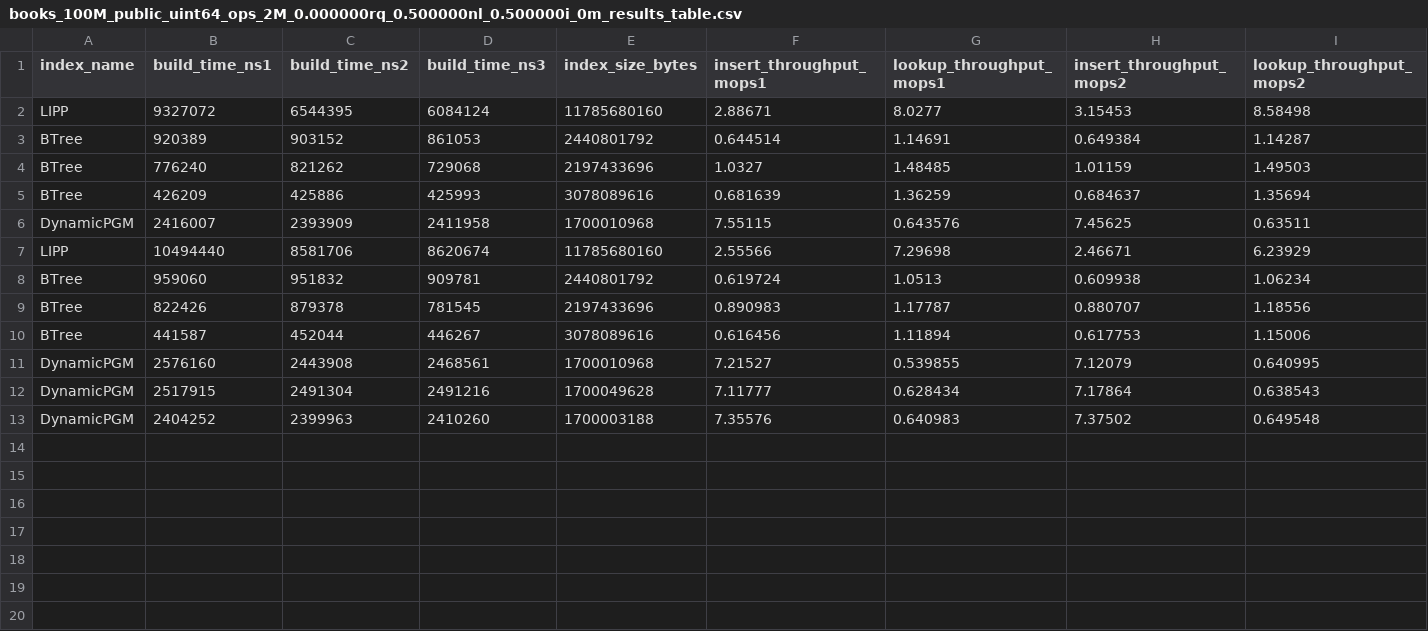
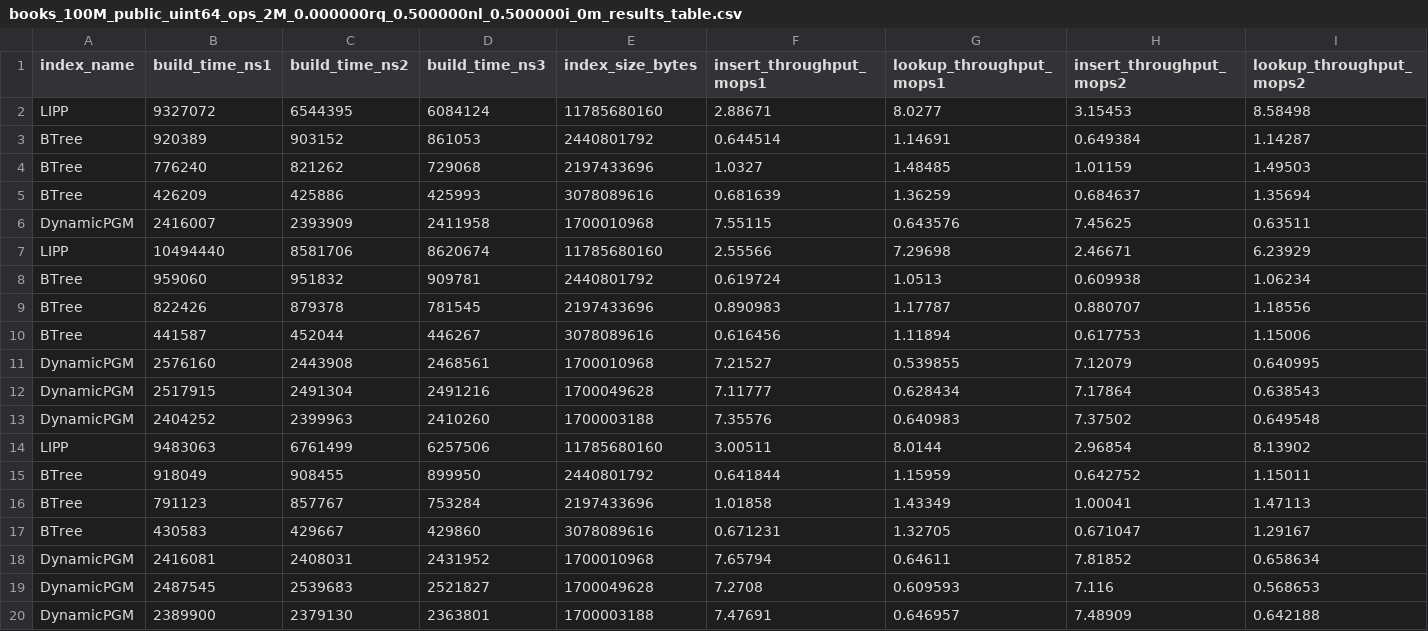
Before and after one commit to jckenny59/COS568-LI-SP25, a CSV file: results/books_100M_public_uint64_ops_2M_0.000000rq_0.500000nl_0.500000i_0m_results_table.csv, drawn as a sheet; only a part is shown; rows hold the shown columns only; the diff names each change by its address in the sheet, - before the commit and + after, or states it on an @@ line.

```diff
--- a/results/books_100M_public_uint64_ops_2M_0.000000rq_0.500000nl_0.500000i_0m_results_table.csv
+++ b/results/books_100M_public_uint64_ops_2M_0.000000rq_0.500000nl_0.500000i_0m_results_table.csv
+row 14: LIPP | 9483063 | 6761499 | 6257506 | 11785680160 | 3.00511 | 8.0144 | 2.96854 | 8.13902
+row 15: BTree | 918049 | 908455 | 899950 | 2440801792 | 0.641844 | 1.15959 | 0.642752 | 1.15011
+row 16: BTree | 791123 | 857767 | 753284 | 2197433696 | 1.01858 | 1.43349 | 1.00041 | 1.47113
+row 17: BTree | 430583 | 429667 | 429860 | 3078089616 | 0.671231 | 1.32705 | 0.671047 | 1.29167
+row 18: DynamicPGM | 2416081 | 2408031 | 2431952 | 1700010968 | 7.65794 | 0.64611 | 7.81852 | 0.658634
+row 19: DynamicPGM | 2487545 | 2539683 | 2521827 | 1700049628 | 7.2708 | 0.609593 | 7.116 | 0.568653
+row 20: DynamicPGM | 2389900 | 2379130 | 2363801 | 1700003188 | 7.47691 | 0.646957 | 7.48909 | 0.642188
```
Also changed, not shown: results/books_100M_public_uint64_ops_2M_0.000000rq_0.500000nl_0.000000i_results_table.csv, results/books_100M_public_uint64_ops_2M_0.000000rq_0.500000nl_0.100000i_0m_mix_results_table.csv, 5 other files.
